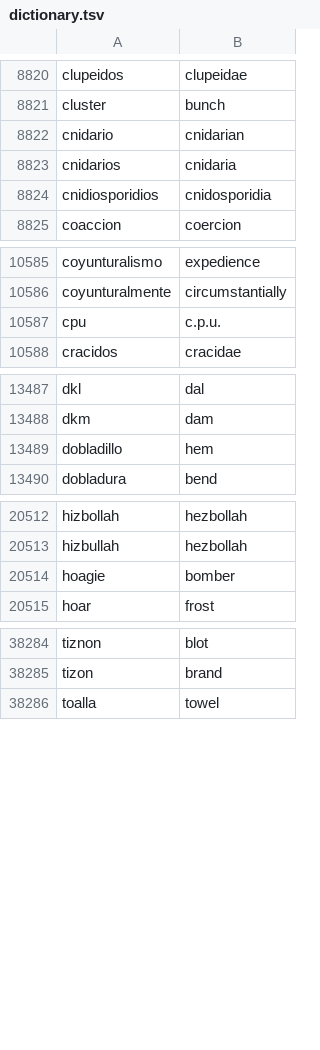
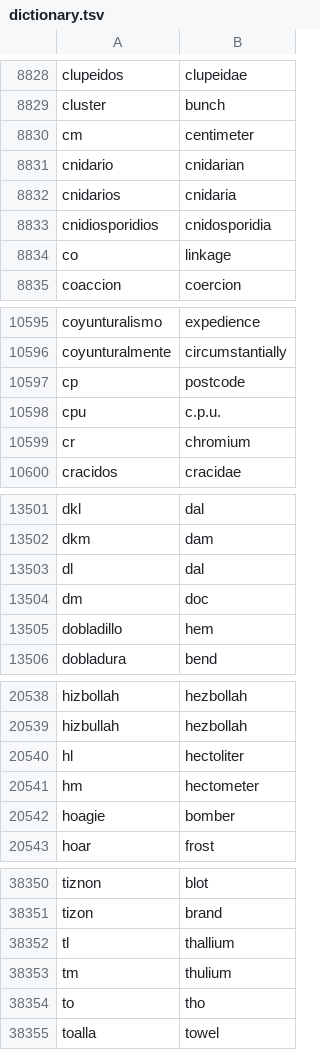
Before and after one commit to rgdevment/Tisty, a TSV file: app/src-tauri/resources/brain/dictionary.tsv, drawn as a sheet; only a part is shown, gaps mark what is left out; the diff covers the shown part only.

Commit message:
fix(brain): the dictionary is read once and kept, and its keys stay within the pass's budget

```diff
--- a/app/src-tauri/resources/brain/dictionary.tsv
+++ b/app/src-tauri/resources/brain/dictionary.tsv
@@ -8821,2 +8829,3 @@ clupeidos	clupeidae
 cluster	bunch
+cm	centimeter
 cnidario	cnidarian
@@ -8824,2 +8833,3 @@ cnidarios	cnidaria
 cnidiosporidios	cnidosporidia
+co	linkage
 coaccion	coercion
@@ -10586,3 +10596,5 @@ coyunturalismo	expedience
 coyunturalmente	circumstantially
+cp	postcode
 cpu	c.p.u.
+cr	chromium
 cracidos	cracidae
@@ -13488,2 +13502,4 @@ dkl	dal
 dkm	dam
+dl	dal
+dm	doc
 dobladillo	hem
@@ -20513,2 +20539,4 @@ hizbollah	hezbollah
 hizbullah	hezbollah
+hl	hectoliter
+hm	hectometer
 hoagie	bomber
@@ -38285,2 +38351,5 @@ tiznon	blot
 tizon	brand
+tl	thallium
+tm	thulium
+to	tho
 toalla	towel
```
Also changed, not shown: 70 added rows elsewhere in this file, 14 other files.
